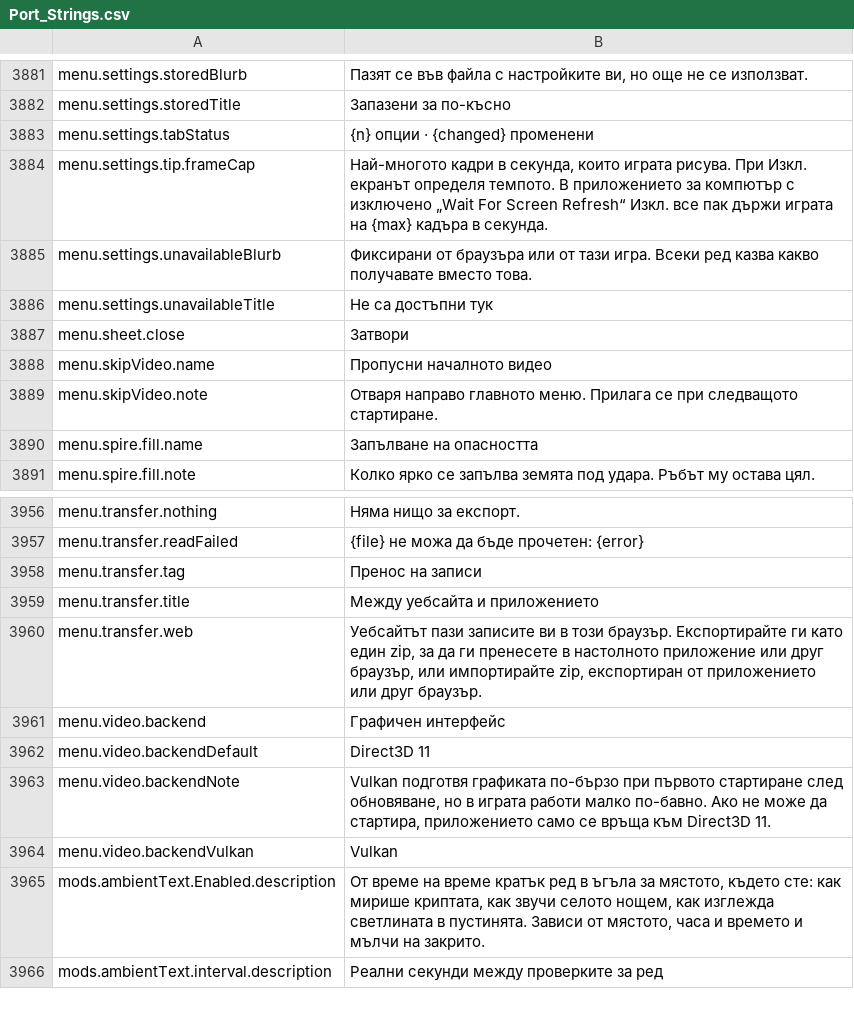
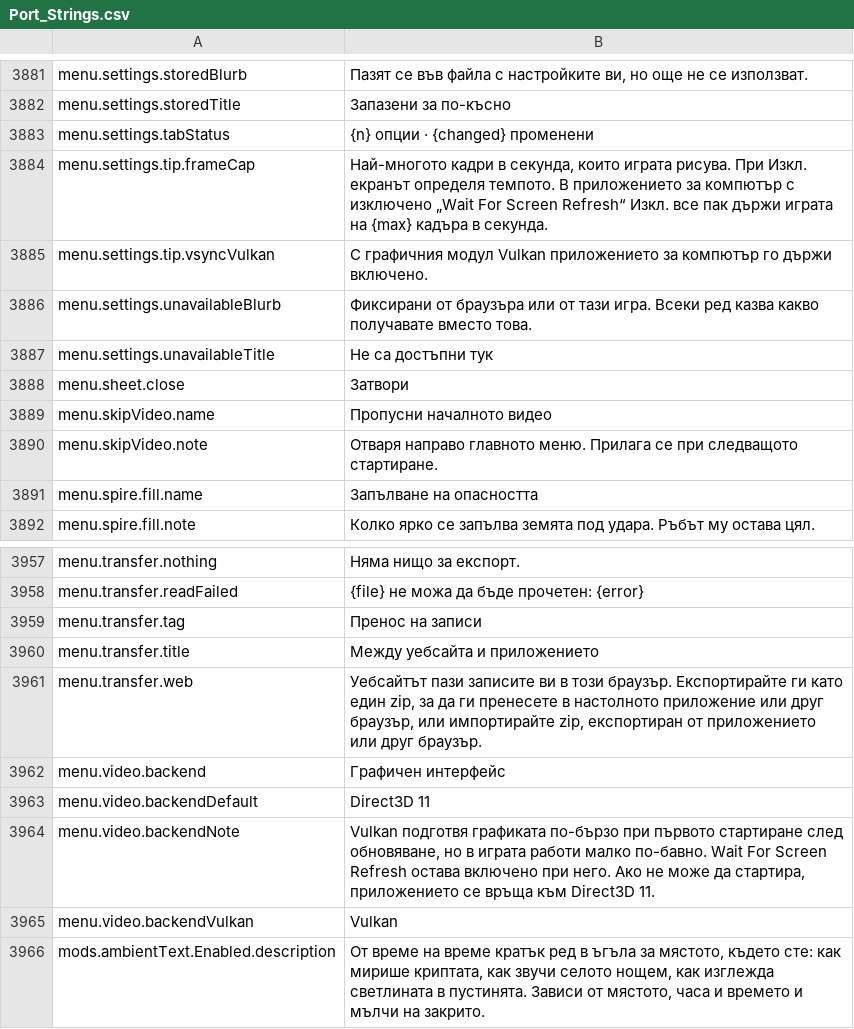
Before and after one commit to Lattymoy/daggerfall-js-source, a CSV file: locales/bg/Port_Strings.csv, drawn as a sheet; only a part is shown, gaps mark what is left out; the shorter side is filled out with more unchanged rows.

```diff
--- a/locales/bg/Port_Strings.csv
+++ b/locales/bg/Port_Strings.csv
@@ -3884,2 +3884,3 @@ menu.settings.tabStatus,"{n} опции · {changed} променени"
 menu.settings.tip.frameCap,"Най-многото кадри в секунда, които играта рисува. При Изкл. екранът определя темпото. В приложението за компютър с изключено „Wait For Screen Refresh“ Изкл. все пак държи играта на {max} кадъра в секунда."
+menu.settings.tip.vsyncVulkan,"С графичния модул Vulkan приложението за компютър го държи включено."
 menu.settings.unavailableBlurb,"Фиксирани от браузъра или от тази игра. Всеки ред казва какво получавате вместо това."
@@ -3962,3 +3963,3 @@ menu.video.backend,"Графичен интерфейс"
 menu.video.backendDefault,"Direct3D 11"
-menu.video.backendNote,"Vulkan подготвя графиката по-бързо при първото стартиране след обновяване, но в играта работи малко по-бавно. Ако не може да стартира, приложението само се връща към Direct3D 11."
+menu.video.backendNote,"Vulkan подготвя графиката по-бързо при първото стартиране след обновяване, но в играта работи малко по-бавно. Wait For Screen Refresh остава включено при него. Ако не може да стартира, приложението се връща към Direct3D 11."
 menu.video.backendVulkan,"Vulkan"
```
Also changed, not shown: locales/el/Port_Strings.csv, locales/ja/Port_Strings.csv, 54 other files.
